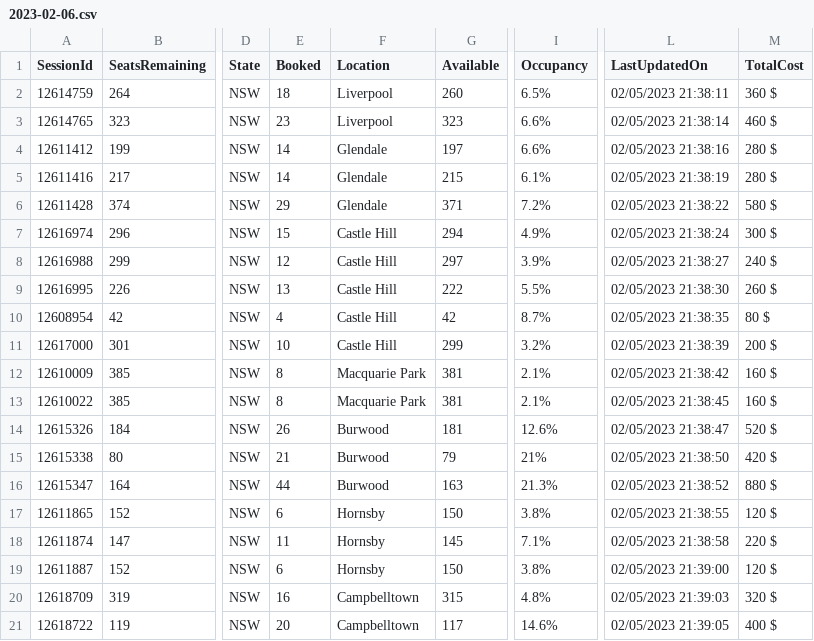
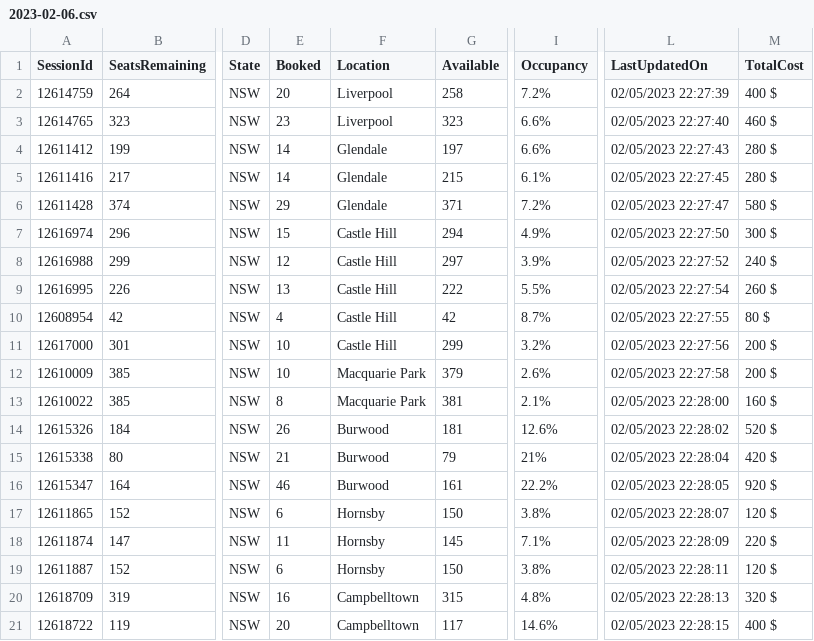
Before and after one commit to meppadiyan/movieStats, a CSV file: stats/Pathaan/2023-02-06.csv, drawn as a sheet; only a part is shown, gaps mark what is left out; the diff covers the shown part only; the diff names each change by its address in the sheet, - before the commit and + after, or states it on an @@ line.

Commit message:
Automatic Script Update

```diff
--- a/stats/Pathaan/2023-02-06.csv
+++ b/stats/Pathaan/2023-02-06.csv
-E2 (Booked): 18
+E2 (Booked): 20
-G2 (Available): 260
+G2 (Available): 258
-I2 (Occupancy): 6.5%
+I2 (Occupancy): 7.2%
-L2 (LastUpdatedOn): 02/05/2023 21:38:11
+L2 (LastUpdatedOn): 02/05/2023 22:27:39
-M2 (TotalCost): 360 $
+M2 (TotalCost): 400 $
-L3 (LastUpdatedOn): 02/05/2023 21:38:14
+L3 (LastUpdatedOn): 02/05/2023 22:27:40
-L4 (LastUpdatedOn): 02/05/2023 21:38:16
+L4 (LastUpdatedOn): 02/05/2023 22:27:43
-L5 (LastUpdatedOn): 02/05/2023 21:38:19
+L5 (LastUpdatedOn): 02/05/2023 22:27:45
-L6 (LastUpdatedOn): 02/05/2023 21:38:22
+L6 (LastUpdatedOn): 02/05/2023 22:27:47
-L7 (LastUpdatedOn): 02/05/2023 21:38:24
+L7 (LastUpdatedOn): 02/05/2023 22:27:50
-L8 (LastUpdatedOn): 02/05/2023 21:38:27
+L8 (LastUpdatedOn): 02/05/2023 22:27:52
-L9 (LastUpdatedOn): 02/05/2023 21:38:30
+L9 (LastUpdatedOn): 02/05/2023 22:27:54
-L10 (LastUpdatedOn): 02/05/2023 21:38:35
+L10 (LastUpdatedOn): 02/05/2023 22:27:55
-L11 (LastUpdatedOn): 02/05/2023 21:38:39
+L11 (LastUpdatedOn): 02/05/2023 22:27:56
-E12 (Booked): 8
+E12 (Booked): 10
-G12 (Available): 381
+G12 (Available): 379
-I12 (Occupancy): 2.1%
+I12 (Occupancy): 2.6%
-L12 (LastUpdatedOn): 02/05/2023 21:38:42
+L12 (LastUpdatedOn): 02/05/2023 22:27:58
-M12 (TotalCost): 160 $
+M12 (TotalCost): 200 $
-L13 (LastUpdatedOn): 02/05/2023 21:38:45
+L13 (LastUpdatedOn): 02/05/2023 22:28:00
-L14 (LastUpdatedOn): 02/05/2023 21:38:47
+L14 (LastUpdatedOn): 02/05/2023 22:28:02
-L15 (LastUpdatedOn): 02/05/2023 21:38:50
+L15 (LastUpdatedOn): 02/05/2023 22:28:04
-E16 (Booked): 44
+E16 (Booked): 46
-G16 (Available): 163
+G16 (Available): 161
-I16 (Occupancy): 21.3%
+I16 (Occupancy): 22.2%
-L16 (LastUpdatedOn): 02/05/2023 21:38:52
+L16 (LastUpdatedOn): 02/05/2023 22:28:05
-M16 (TotalCost): 880 $
+M16 (TotalCost): 920 $
-L17 (LastUpdatedOn): 02/05/2023 21:38:55
+L17 (LastUpdatedOn): 02/05/2023 22:28:07
-L18 (LastUpdatedOn): 02/05/2023 21:38:58
+L18 (LastUpdatedOn): 02/05/2023 22:28:09
-L19 (LastUpdatedOn): 02/05/2023 21:39:00
+L19 (LastUpdatedOn): 02/05/2023 22:28:11
-L20 (LastUpdatedOn): 02/05/2023 21:39:03
+L20 (LastUpdatedOn): 02/05/2023 22:28:13
-L21 (LastUpdatedOn): 02/05/2023 21:39:05
+L21 (LastUpdatedOn): 02/05/2023 22:28:15
```
Also changed, not shown: 10 edited cells elsewhere in this file.
